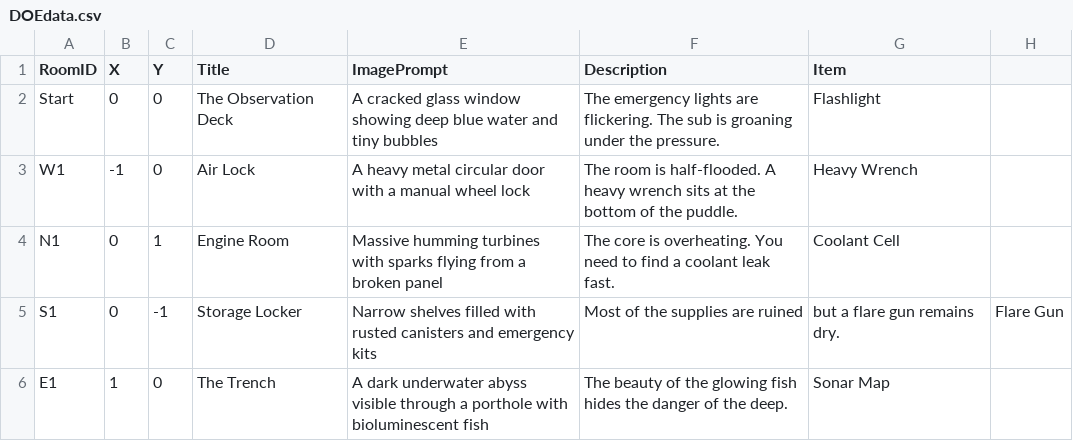
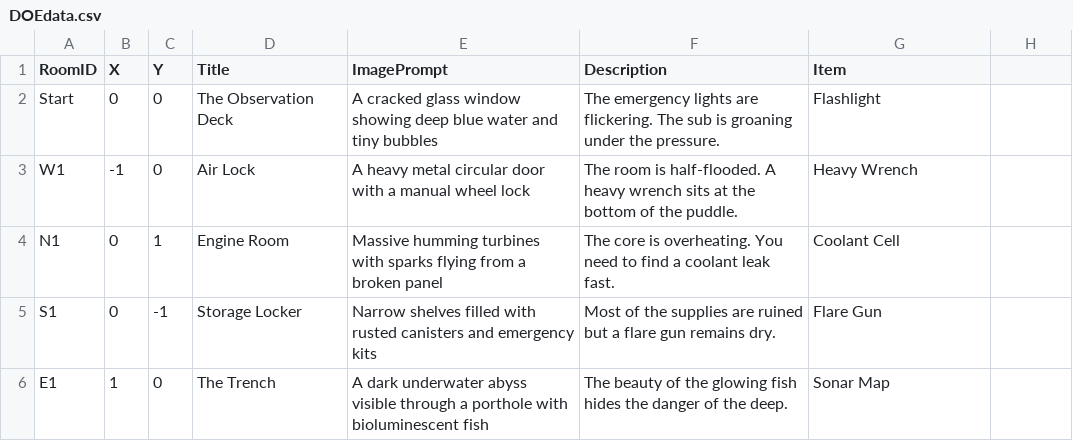
Before and after one commit to neilschreiner/CloudStation, a CSV file: DeepOceanEscape/DOEdata.csv, drawn as a sheet.

Commit message:
Update DOEdata.csv

```diff
--- a/DeepOceanEscape/DOEdata.csv
+++ b/DeepOceanEscape/DOEdata.csv
@@ -4,3 +4,3 @@ W1,-1,0,Air Lock,A heavy metal circular door with a manual wheel lock,The room i
 N1,0,1,Engine Room,Massive humming turbines with sparks flying from a broken panel,The core is overheating. You need to find a coolant leak fast.,Coolant Cell
-S1,0,-1,Storage Locker,Narrow shelves filled with rusted canisters and emergency kits,Most of the supplies are ruined, but a flare gun remains dry.,Flare Gun
+S1,0,-1,Storage Locker,Narrow shelves filled with rusted canisters and emergency kits,Most of the supplies are ruined but a flare gun remains dry.,Flare Gun
 E1,1,0,The Trench,A dark underwater abyss visible through a porthole with bioluminescent fish,The beauty of the glowing fish hides the danger of the deep.,Sonar Map
```
